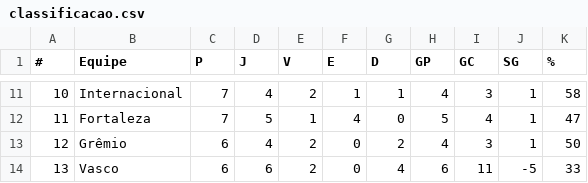
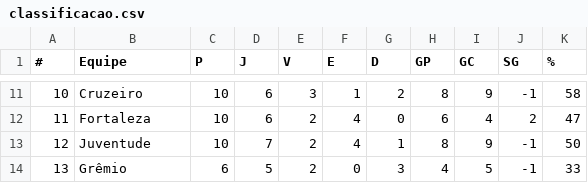
Before and after one commit to supermms/Previsao-Brasileirao, a CSV file: classificacao.csv, drawn as a sheet; only a part is shown, gaps mark what is left out; the diff covers the shown part only.

```diff
--- a/classificacao.csv
+++ b/classificacao.csv
@@ -11,4 +11,4 @@
-10;Internacional;7;4;2;1;1;4;3;1;58
-11;Fortaleza;7;5;1;4;0;5;4;1;47
-12;Grêmio;6;4;2;0;2;4;3;1;50
-13;Vasco;6;6;2;0;4;6;11;-5;33
+10;Cruzeiro;10;6;3;1;2;8;9;-1;58
+11;Fortaleza;10;6;2;4;0;6;4;2;47
+12;Juventude;10;7;2;4;1;8;9;-1;50
+13;Grêmio;6;5;2;0;3;4;5;-1;33
```
Also changed, not shown: 120 edited cells elsewhere in this file, partidas.csv, powerranking.csv, 1 other file.
